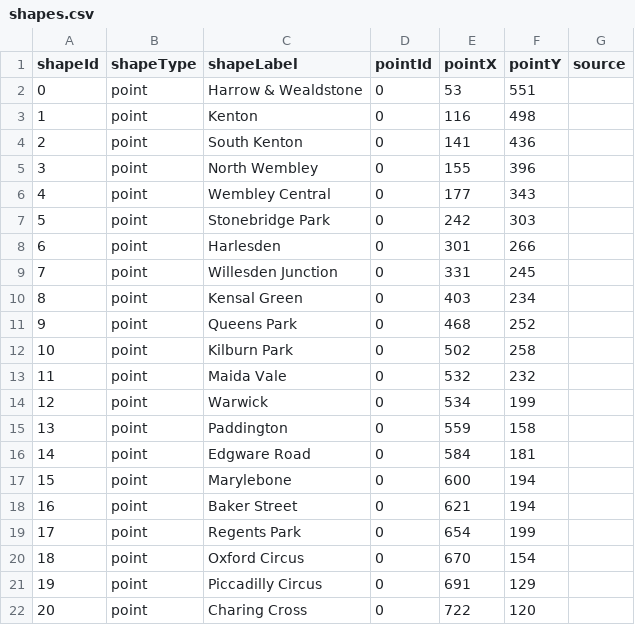
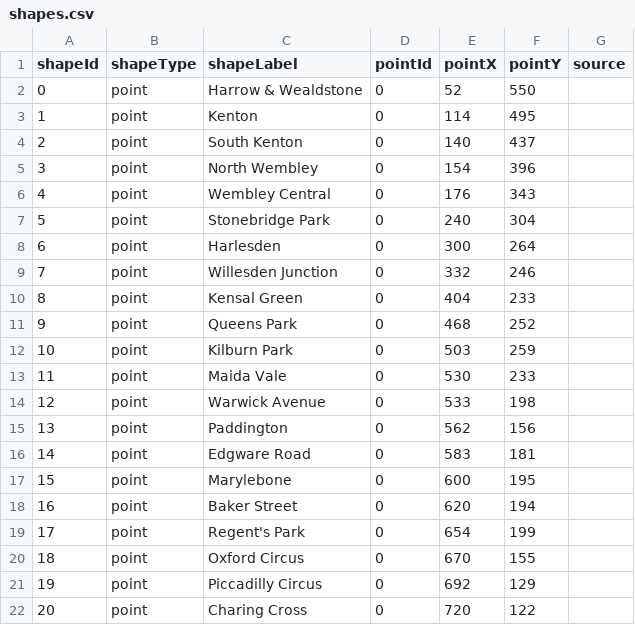
Before and after one commit to andy1coupe/IronAndy, a CSV file: Week 6/shapes.csv, drawn as a sheet; only a part is shown; the diff covers the shown part only.

```diff
--- a/Week 6/shapes.csv
+++ b/Week 6/shapes.csv
@@ -1,22 +1,22 @@
 shapeId,shapeType,shapeLabel,pointId,pointX,pointY,source
-0,point,Harrow & Wealdstone,0,53,551,
-1,point,Kenton,0,116,498,
-2,point,South Kenton,0,141,436,
-3,point,North Wembley,0,155,396,
-4,point,Wembley Central,0,177,343,
-5,point,Stonebridge Park,0,242,303,
-6,point,Harlesden,0,301,266,
-7,point,Willesden Junction,0,331,245,
-8,point,Kensal Green,0,403,234,
+0,point,Harrow & Wealdstone,0,52,550,
+1,point,Kenton,0,114,495,
+2,point,South Kenton,0,140,437,
+3,point,North Wembley,0,154,396,
+4,point,Wembley Central,0,176,343,
+5,point,Stonebridge Park,0,240,304,
+6,point,Harlesden,0,300,264,
+7,point,Willesden Junction,0,332,246,
+8,point,Kensal Green,0,404,233,
 9,point,Queens Park,0,468,252,
-10,point,Kilburn Park,0,502,258,
-11,point,Maida Vale,0,532,232,
-12,point,Warwick,0,534,199,
-13,point,Paddington,0,559,158,
-14,point,Edgware Road,0,584,181,
-15,point,Marylebone,0,600,194,
-16,point,Baker Street,0,621,194,
-17,point,Regents Park,0,654,199,
-18,point,Oxford Circus,0,670,154,
-19,point,Piccadilly Circus,0,691,129,
-20,point,Charing Cross,0,722,120,
+10,point,Kilburn Park,0,503,259,
+11,point,Maida Vale,0,530,233,
+12,point,Warwick Avenue,0,533,198,
+13,point,Paddington,0,562,156,
+14,point,Edgware Road,0,583,181,
+15,point,Marylebone,0,600,195,
+16,point,Baker Street,0,620,194,
+17,point,Regent's Park,0,654,199,
+18,point,Oxford Circus,0,670,155,
+19,point,Piccadilly Circus,0,692,129,
+20,point,Charing Cross,0,720,122,
```
Also changed, not shown: 2 removed rows and 6 edited cells elsewhere in this file, 5 other files.
